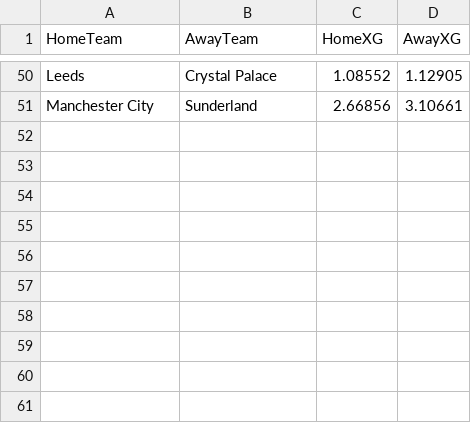
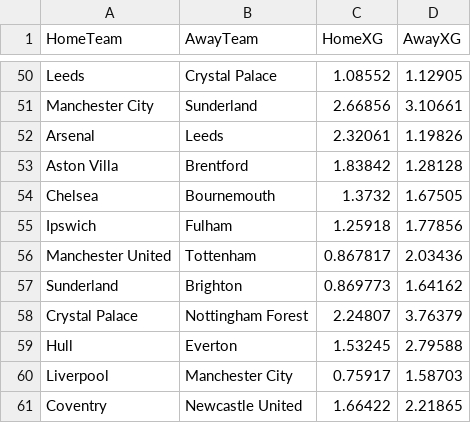
Before and after one commit to hphillips9/football-analysis, a CSV file: data/raw/understat/26-27.csv, drawn as a sheet; only a part is shown, gaps mark what is left out; the diff names each change by its address in the sheet, - before the commit and + after, or states it on an @@ line.

```diff
--- a/data/raw/understat/26-27.csv
+++ b/data/raw/understat/26-27.csv
+row 52: Arsenal | Leeds | 2.32061 | 1.19826
+row 53: Aston Villa | Brentford | 1.83842 | 1.28128
+row 54: Chelsea | Bournemouth | 1.3732 | 1.67505
+row 55: Ipswich | Fulham | 1.25918 | 1.77856
+row 56: Manchester United | Tottenham | 0.867817 | 2.03436
+row 57: Sunderland | Brighton | 0.869773 | 1.64162
+row 58: Crystal Palace | Nottingham Forest | 2.24807 | 3.76379
+row 59: Hull | Everton | 1.53245 | 2.79588
+row 60: Liverpool | Manchester City | 0.75917 | 1.58703
+row 61: Coventry | Newcastle United | 1.66422 | 2.21865
```
Also changed, not shown: data/raw/Bets.csv, data/raw/EPL26-27.csv, 7 other files.
